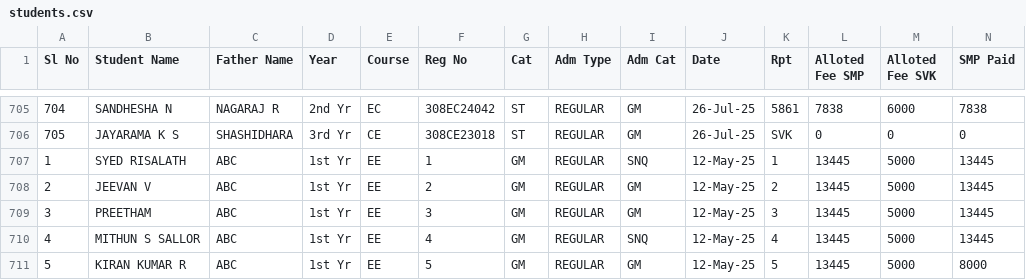
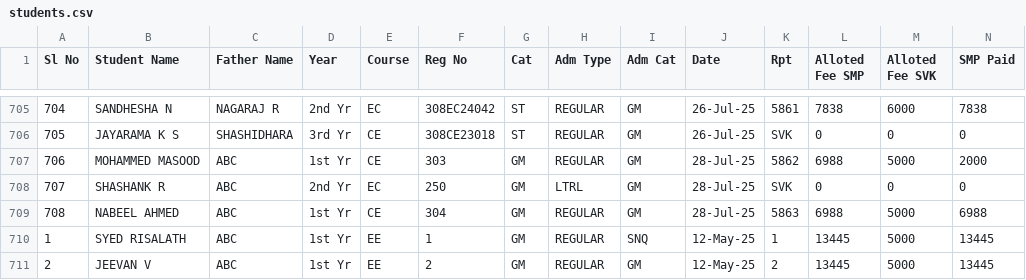
Before and after one commit to tejukargal/SMP-Admn-Stats_1-2025-26, a CSV file: students.csv, drawn as a sheet; only a part is shown, gaps mark what is left out; the shorter side is filled out with more unchanged rows; rows hold the shown columns only; the diff names each change by its address in the sheet, - before the commit and + after, or states it on an @@ line.

Commit message:
Add files via upload

```diff
--- a/students.csv
+++ b/students.csv
+row 707: 706 | MOHAMMED MASOOD | ABC | 1st Yr | CE | 303 | GM | REGULAR | GM | 28-Jul-25 | 5862 | 6988 | 5000 | 2000
+row 708: 707 | SHASHANK R | ABC | 2nd Yr | EC | 250 | GM | LTRL | GM | 28-Jul-25 | SVK | 0 | 0 | 0
+row 709: 708 | NABEEL AHMED | ABC | 1st Yr | CE | 304 | GM | REGULAR | GM | 28-Jul-25 | 5863 | 6988 | 5000 | 6988
```
